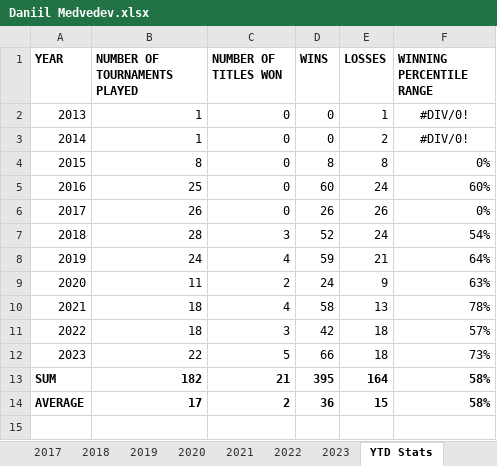
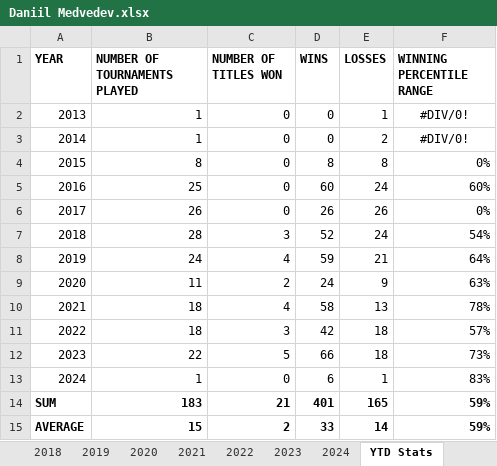
Before and after one commit to soumyavajjhala/soumyavajjhala.github.io, an Excel workbook: Tennis/ATP Tour/Daniil Medvedev.xlsx, sheet YTD Stats, drawn as a sheet; values as stored, in another font and other column widths than the file's, no borders; conditional formats not drawn; removed rows and columns are numbered as before the commit, all else as after; the diff names each change by its address in the sheet, - before the commit and + after, or states it on an @@ line.

```diff
--- a/Tennis/ATP Tour/Daniil Medvedev.xlsx (sheet YTD Stats)
+++ b/Tennis/ATP Tour/Daniil Medvedev.xlsx (sheet YTD Stats)
+sheet tab: 2024
-row 13: SUM | 182 | 21 | 395 | 164 | 58%
-row 14: AVERAGE | 17 | 2 | 36 | 15 | 58%
+row 13: 2024 | 1 | 0 | 6 | 1 | 83%
+row 14: SUM | 183 | 21 | 401 | 165 | 59%
+row 15: AVERAGE | 15 | 2 | 33 | 14 | 59%
```
Also changed, not shown: charts or pictures, Tennis/ATP Tour/ATP YTD Winning Percentile Range Leaderboad.xlsx, Tennis/ATP Tour/Andy Murray.xlsx, 3 other files.
